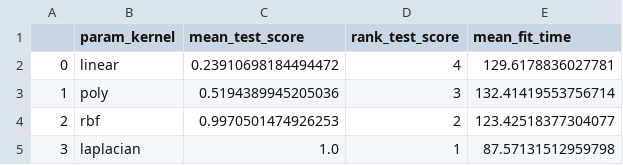
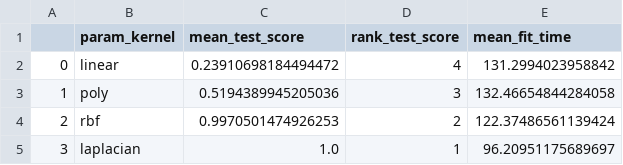
Before and after one commit to crb479/mcdevitt-trauma-ml, a CSV file: mtml/modeling/results/vte_whitened_kernel_pca_cv_full.csv, drawn as a sheet.

```diff
--- a/mtml/modeling/results/vte_whitened_kernel_pca_cv_full.csv
+++ b/mtml/modeling/results/vte_whitened_kernel_pca_cv_full.csv
@@ -1,5 +1,5 @@
 ,param_kernel,mean_test_score,rank_test_score,mean_fit_time
-0,linear,0.23910698184494472,4,129.6178836027781
-1,poly,0.5194389945205036,3,132.41419553756714
-2,rbf,0.9970501474926253,2,123.42518377304077
-3,laplacian,1.0,1,87.57131512959798
+0,linear,0.23910698184494472,4,131.2994023958842
+1,poly,0.5194389945205036,3,132.46654844284058
+2,rbf,0.9970501474926253,2,122.37486561139424
+3,laplacian,1.0,1,96.20951175689697
```
Also changed, not shown: mtml/modeling/results/vte_whitened_kernel_pca_cv_red.csv, 3 other files.
